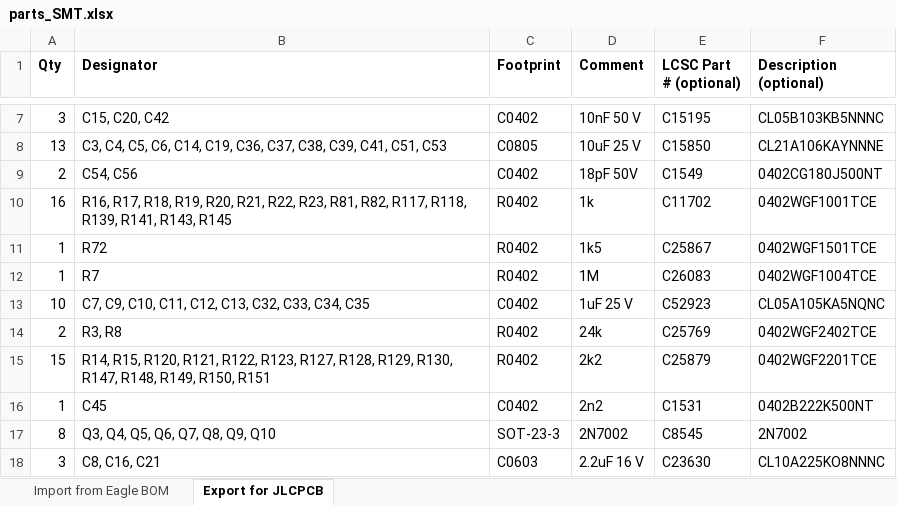
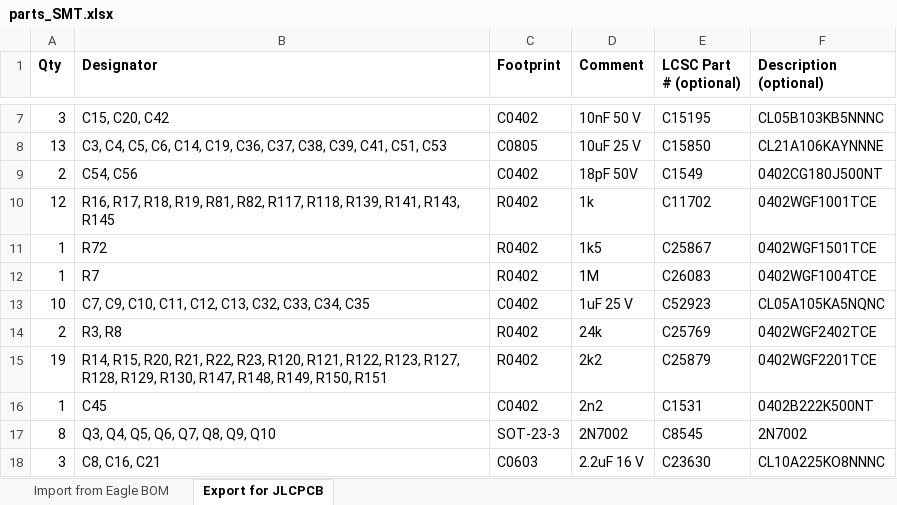
Before and after one commit to RoboticsBrno/RB3204-RBCX, an Excel workbook: hw/parts_SMT.xlsx, sheet Export for JLCPCB, drawn as a sheet; only a part is shown, gaps mark what is left out; values as stored, in another font and other column widths than the file's, no borders; table styles not drawn; the diff names each change by its address in the sheet, - before the commit and + after, or states it on an @@ line.

```diff
--- a/hw/parts_SMT.xlsx (sheet Export for JLCPCB)
+++ b/hw/parts_SMT.xlsx (sheet Export for JLCPCB)
-A10 (Qty): 16
+A10 (Qty): 12
-B10 (Designator): …R18, R19, R20, R21, R22, R23, R81, R82,…
+B10 (Designator): …R18, R19, R81, R82,…
-A15 (Qty): 15
+A15 (Qty): 19
-B15 (Designator): R14, R15, R120, R121,…
+B15 (Designator): R14, R15, R20, R21, R22, R23, R120, R121,…
```
Also changed, not shown: sheet Import from Eagle BOM.
